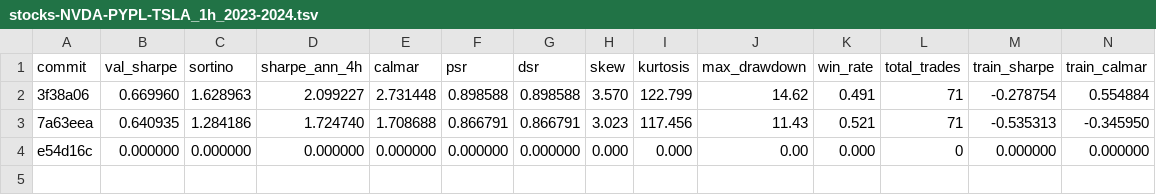
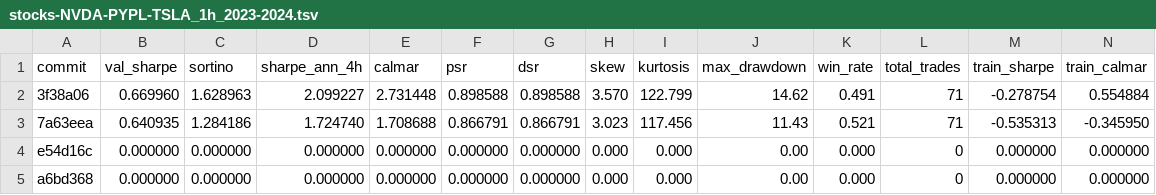
Before and after one commit to khanglam/TradingBot, a TSV file: results/stocks-NVDA-PYPL-TSLA_1h_2023-2024.tsv, drawn as a sheet; only a part is shown; rows hold the shown columns only; the diff names each change by its address in the sheet, - before the commit and + after, or states it on an @@ line.

Commit message:
experiment: checkpoint experiment log

```diff
--- a/results/stocks-NVDA-PYPL-TSLA_1h_2023-2024.tsv
+++ b/results/stocks-NVDA-PYPL-TSLA_1h_2023-2024.tsv
+row 5: a6bd368 | 0.000000 | 0.000000 | 0.000000 | 0.000000 | 0.000000 | 0.000000 | 0.000 | 0.000 | 0.00 | 0.000 | 0 | 0.000000 | 0.000000
```
